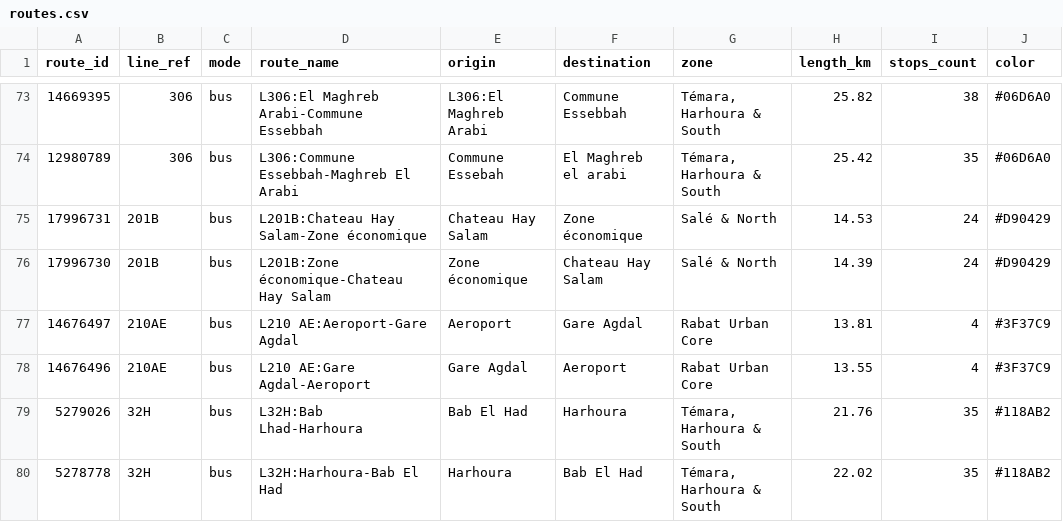
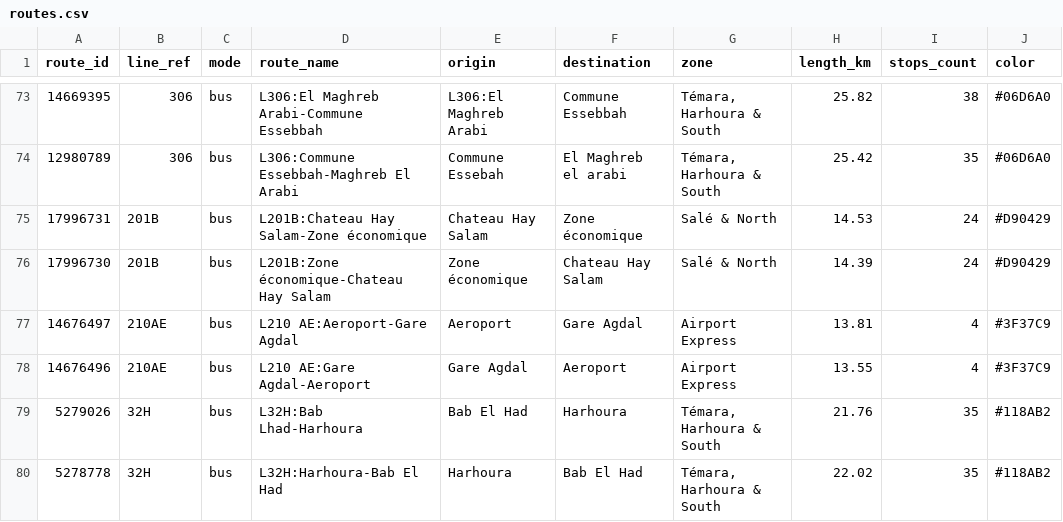
Before and after one commit to walsoup/morocco-transit-map, a CSV file: data/routes.csv, drawn as a sheet; only a part is shown, gaps mark what is left out.

Commit message:
fix: restore active route panel upon returning from other regions, prioritize Airport Express in zone classifier, and align active line count (44 active / 45 catalog)

```diff
--- a/data/routes.csv
+++ b/data/routes.csv
@@ -76,4 +76,4 @@ route_id,line_ref,mode,route_name,origin,destination,zone,length_km,stops_count,
 17996730,201B,bus,L201B:Zone économique-Chateau Hay Salam,Zone économique,Chateau Hay Salam,Salé & North,14.39,24,#D90429
-14676497,210AE,bus,L210 AE:Aeroport-Gare Agdal,Aeroport,Gare Agdal,Rabat Urban Core,13.81,4,#3F37C9
-14676496,210AE,bus,L210 AE:Gare Agdal-Aeroport,Gare Agdal,Aeroport,Rabat Urban Core,13.55,4,#3F37C9
+14676497,210AE,bus,L210 AE:Aeroport-Gare Agdal,Aeroport,Gare Agdal,Airport Express,13.81,4,#3F37C9
+14676496,210AE,bus,L210 AE:Gare Agdal-Aeroport,Gare Agdal,Aeroport,Airport Express,13.55,4,#3F37C9
 5279026,32H,bus,L32H:Bab Lhad-Harhoura,Bab El Had,Harhoura,"Témara, Harhoura & South",21.76,35,#118AB2
```
Also changed, not shown: 6 other files.
